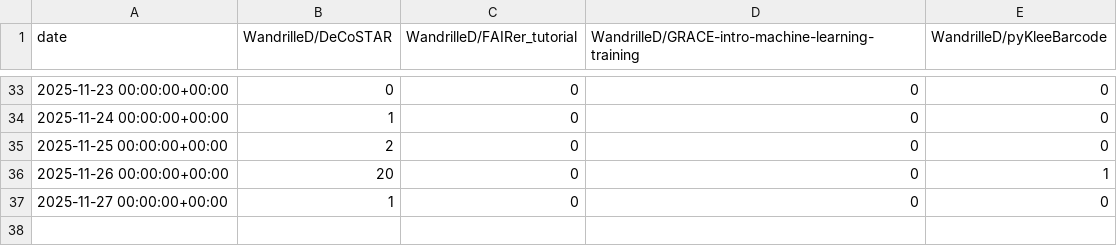
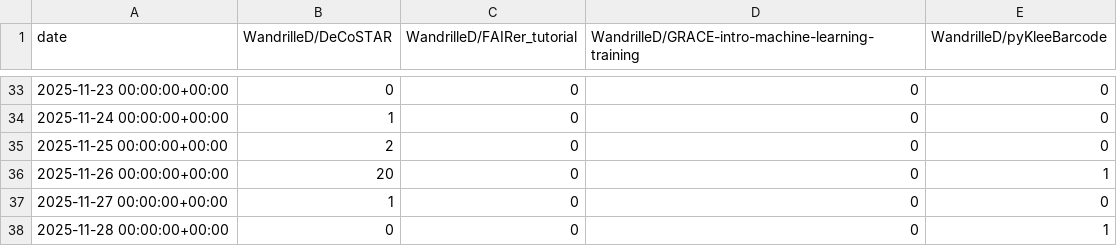
Before and after one commit to WandrilleD/track_multiple_repos_traffic, a CSV file: traffic/all_views.csv, drawn as a sheet; only a part is shown, gaps mark what is left out; the diff names each change by its address in the sheet, - before the commit and + after, or states it on an @@ line.

```diff
--- a/traffic/all_views.csv
+++ b/traffic/all_views.csv
+row 38: 2025-11-28 00:00:00+00:00 | 0 | 0 | 0 | 1
```
Also changed, not shown: traffic/all_clones.csv, traffic/all_clones_unique.csv, 1 other file.
